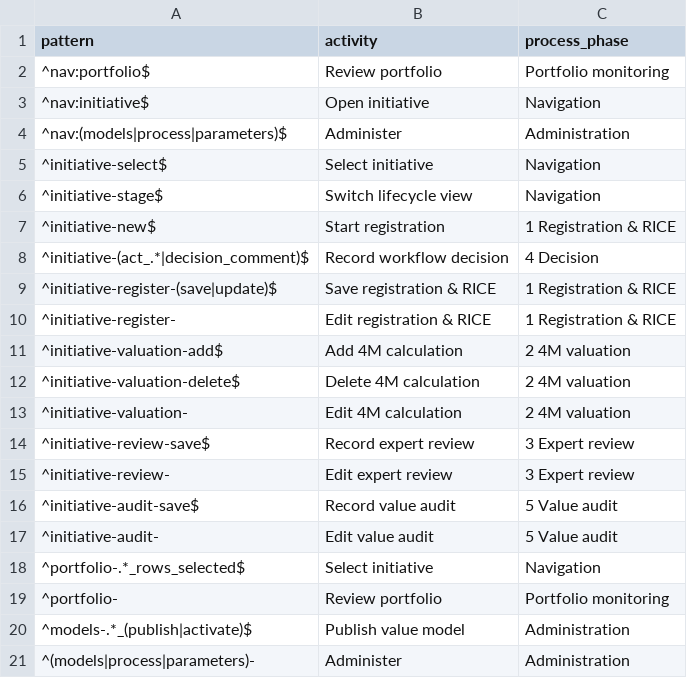
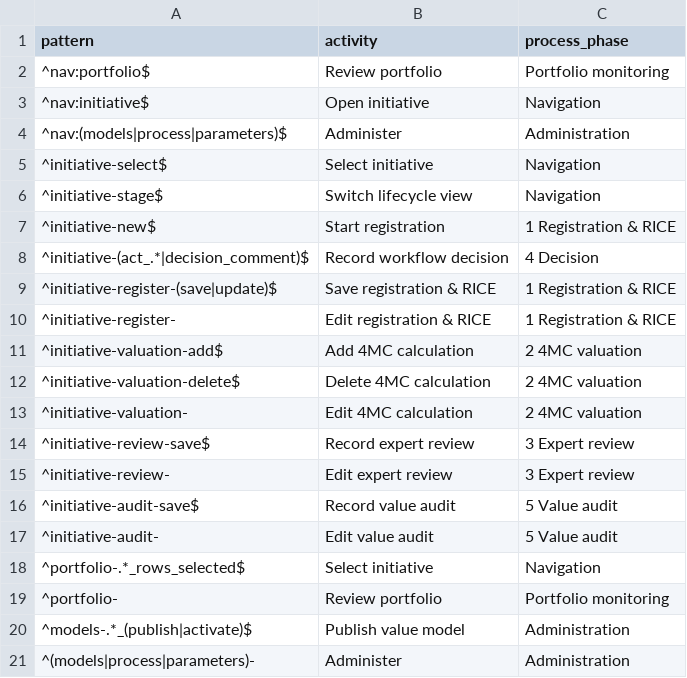
Before and after one commit to ravenroadsas/digitalvalue, a CSV file: inst/config/event_map.csv, drawn as a sheet.

```diff
--- a/inst/config/event_map.csv
+++ b/inst/config/event_map.csv
@@ -10,5 +10,5 @@ pattern,activity,process_phase
 ^initiative-register-,Edit registration & RICE,1 Registration & RICE
-^initiative-valuation-add$,Add 4M calculation,2 4M valuation
-^initiative-valuation-delete$,Delete 4M calculation,2 4M valuation
-^initiative-valuation-,Edit 4M calculation,2 4M valuation
+^initiative-valuation-add$,Add 4MC calculation,2 4MC valuation
+^initiative-valuation-delete$,Delete 4MC calculation,2 4MC valuation
+^initiative-valuation-,Edit 4MC calculation,2 4MC valuation
 ^initiative-review-save$,Record expert review,3 Expert review
```
Also changed, not shown: inst/config/parameters.csv, 56 other files.
